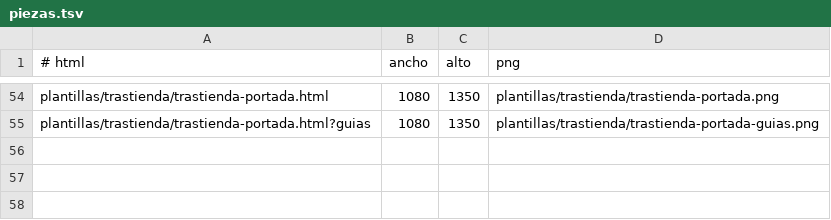
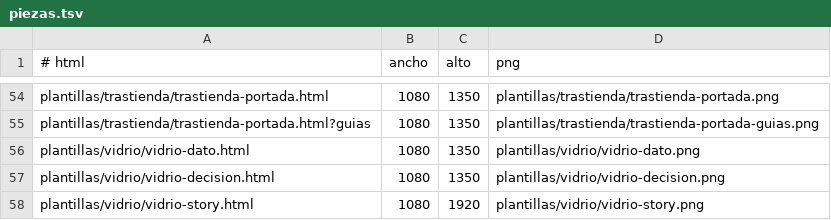
Before and after one commit to Iris-Agents/iris-brand, a TSV file: pieces/redes/_base/piezas.tsv, drawn as a sheet; only a part is shown, gaps mark what is left out; the diff names each change by its address in the sheet, - before the commit and + after, or states it on an @@ line.

```diff
--- a/pieces/redes/_base/piezas.tsv
+++ b/pieces/redes/_base/piezas.tsv
+row 56: plantillas/vidrio/vidrio-dato.html | 1080 | 1350 | plantillas/vidrio/vidrio-dato.png
+row 57: plantillas/vidrio/vidrio-decision.html | 1080 | 1350 | plantillas/vidrio/vidrio-decision.png
+row 58: plantillas/vidrio/vidrio-story.html | 1080 | 1920 | plantillas/vidrio/vidrio-story.png
```
Also changed, not shown: 12 other files.
